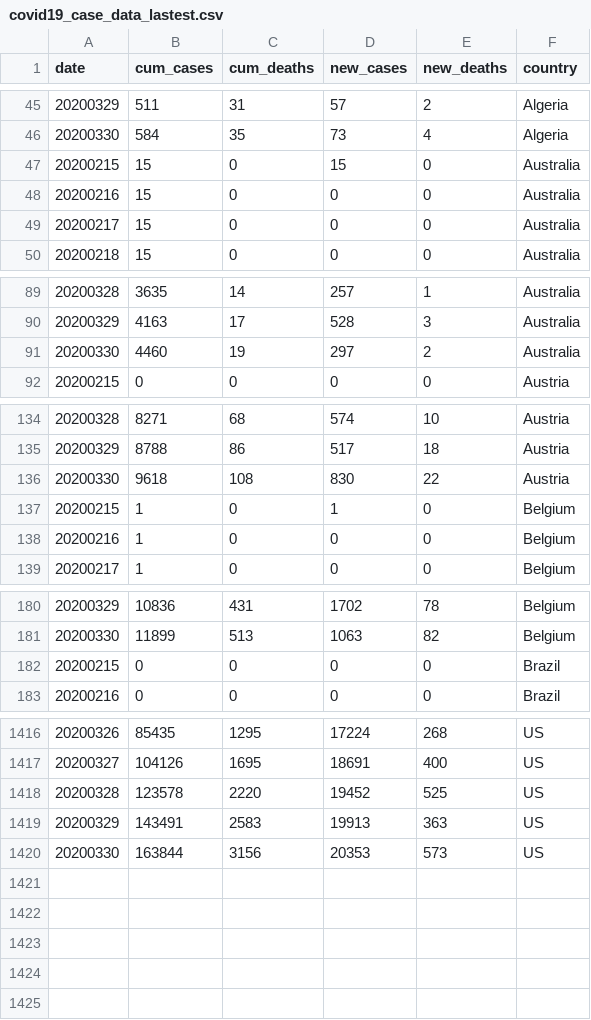
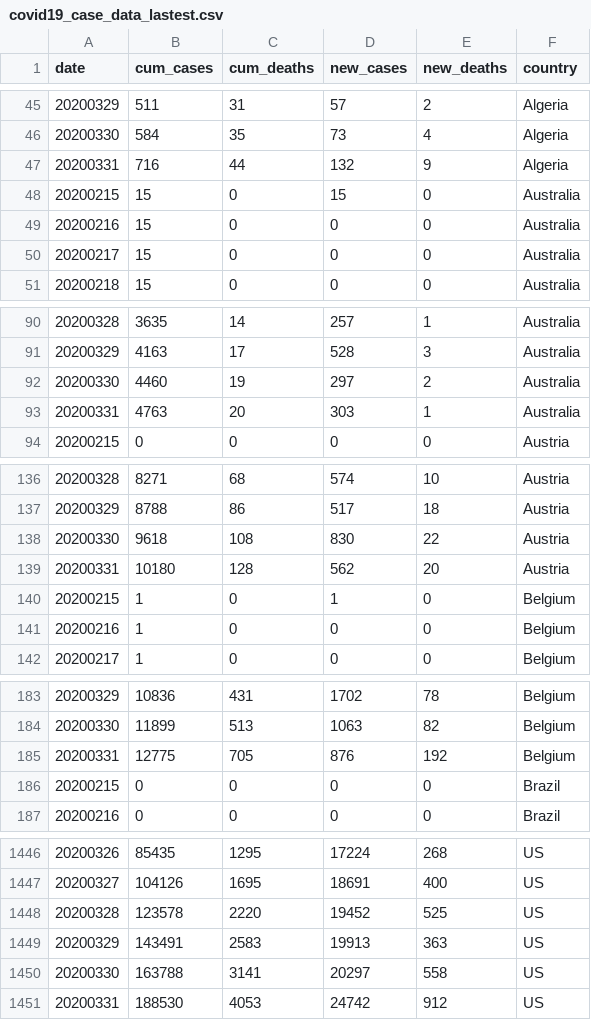
Before and after one commit to guoyangqin/coronaviz, a CSV file: data_scraping/export/covid19_case_data_lastest.csv, drawn as a sheet; only a part is shown, gaps mark what is left out; removed rows and columns are numbered as before the commit, all else as after; the diff covers the shown part only; the diff names each change by its address in the sheet, - before the commit and + after, or states it on an @@ line.

```diff
--- a/data_scraping/export/covid19_case_data_lastest.csv
+++ b/data_scraping/export/covid19_case_data_lastest.csv
+row 47: 20200331 | 716 | 44 | 132 | 9 | Algeria
+row 93: 20200331 | 4763 | 20 | 303 | 1 | Australia
+row 139: 20200331 | 10180 | 128 | 562 | 20 | Austria
+row 185: 20200331 | 12775 | 705 | 876 | 192 | Belgium
-row 1420: 20200330 | 163844 | 3156 | 20353 | 573 | US
+row 1450: 20200330 | 163788 | 3141 | 20297 | 558 | US
+row 1451: 20200331 | 188530 | 4053 | 24742 | 912 | US
```
Also changed, not shown: 26 added rows elsewhere in this file, 10 other files.
